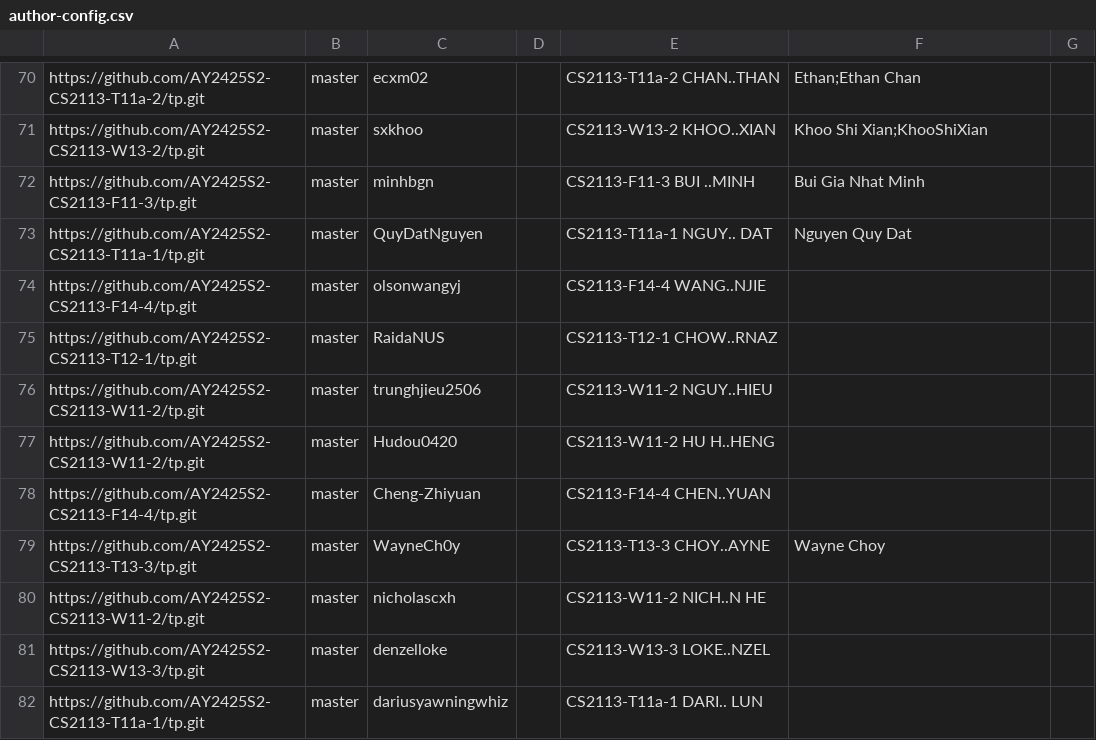
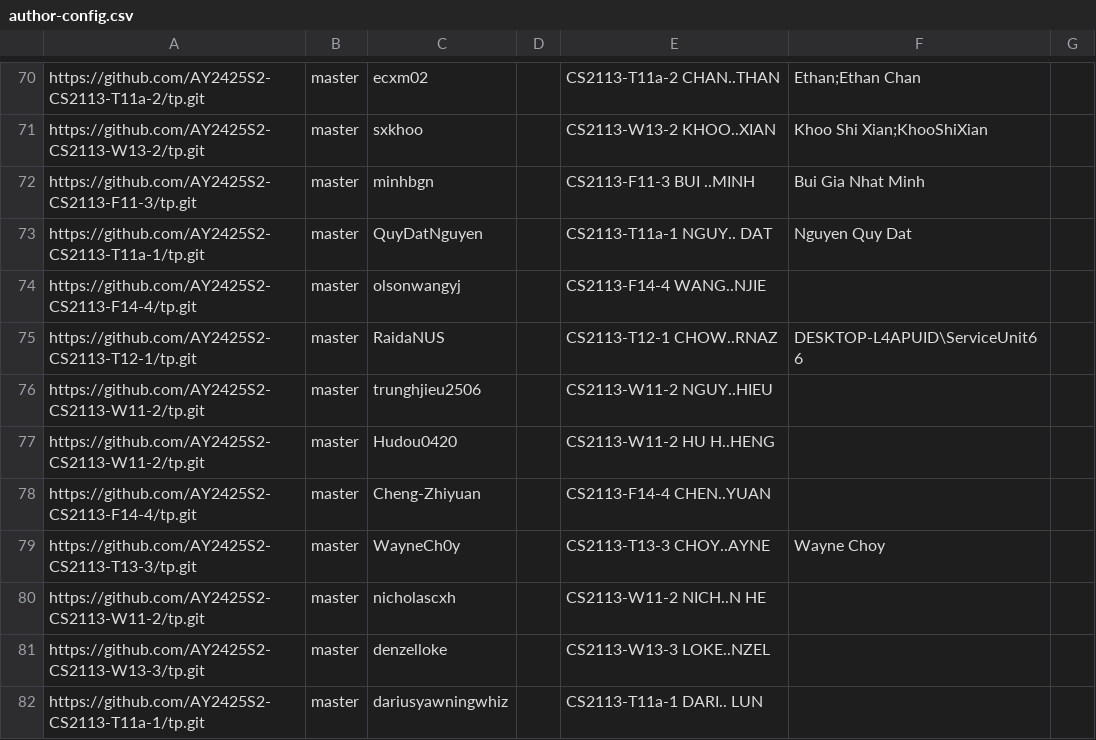
Before and after one commit to nus-cs2113-AY2425S2/tp-dashboard, a CSV file: config/author-config.csv, drawn as a sheet; only a part is shown, gaps mark what is left out.

Commit message:
Update configs

```diff
--- a/config/author-config.csv
+++ b/config/author-config.csv
@@ -74,3 +74,3 @@ https://github.com/AY2425S2-CS2113-T11a-1/tp.git,master,QuyDatNguyen,,CS2113-T11
 https://github.com/AY2425S2-CS2113-F14-4/tp.git,master,olsonwangyj,,CS2113-F14-4 WANG..NJIE,,
-https://github.com/AY2425S2-CS2113-T12-1/tp.git,master,RaidaNUS,,CS2113-T12-1 CHOW..RNAZ,,
+https://github.com/AY2425S2-CS2113-T12-1/tp.git,master,RaidaNUS,,CS2113-T12-1 CHOW..RNAZ,DESKTOP-L4APUID\ServiceUnit66,
 https://github.com/AY2425S2-CS2113-W11-2/tp.git,master,trunghjieu2506,,CS2113-W11-2 NGUY..HIEU,,
```
